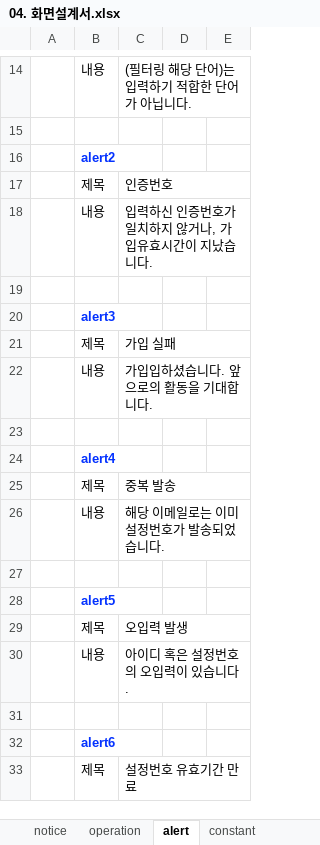
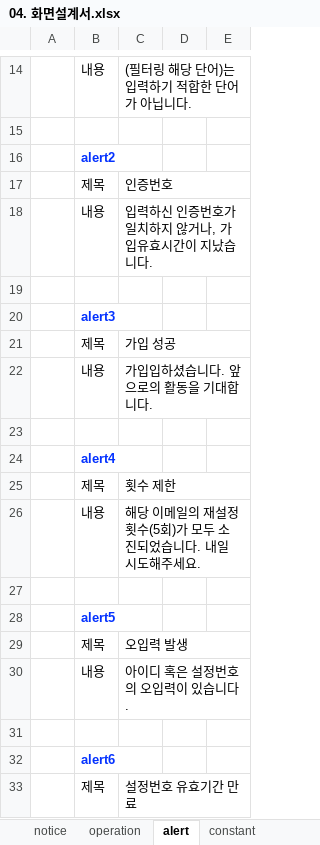
Before and after one commit to Baehb/board_maker, an Excel workbook: documents/04. 화면설계서.xlsx, sheet alert, drawn as a sheet; only a part is shown, gaps mark what is left out; values as stored, in another font and other column widths than the file's, no borders; the diff names each change by its address in the sheet, - before the commit and + after, or states it on an @@ line.

```diff
--- a/documents/04. 화면설계서.xlsx (sheet alert)
+++ b/documents/04. 화면설계서.xlsx (sheet alert)
-C21: 가입 실패
+C21: 가입 성공
-C25: 중복 발송
+C25: 횟수 제한
-C26: 해당 이메일로는 이미 설정번호가 발송되었습니다.
+C26: 해당 이메일의 재설정 횟수(5회)가 모두 소진되었습니다. 내일 시도해주세요.
```
Also changed, not shown: sheet signuppage-detail, sheet signuppage, 13 other files.
